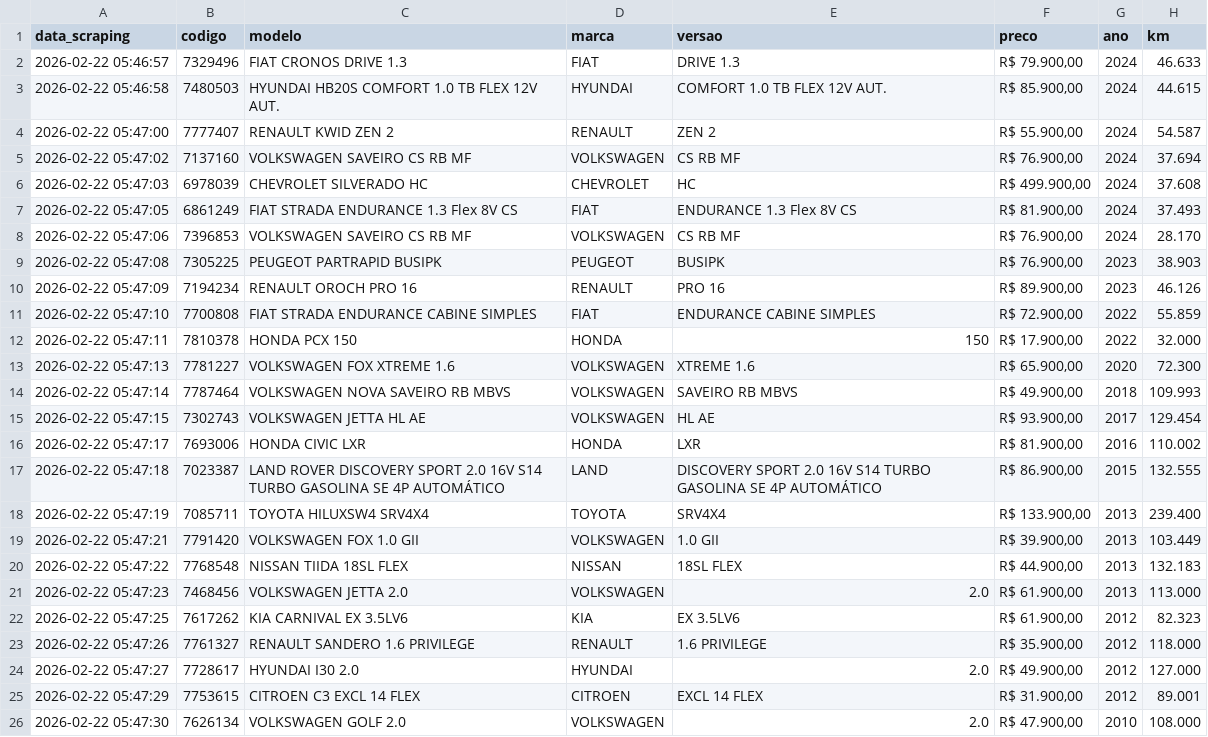
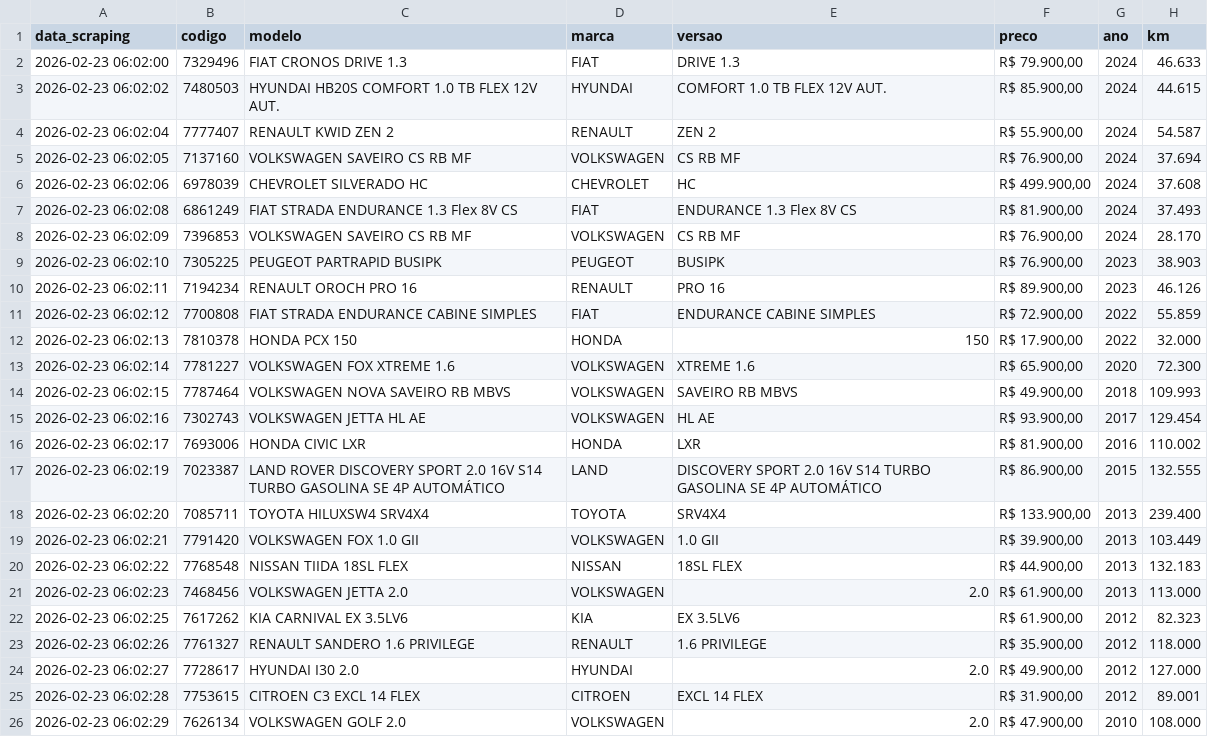
Before and after one commit to bmalossi/webscraping-camoesmultimarcas, a CSV file: estoque_camoes.csv, drawn as a sheet; only a part is shown; the diff names each change by its address in the sheet, - before the commit and + after, or states it on an @@ line.

```diff
--- a/estoque_camoes.csv
+++ b/estoque_camoes.csv
-A2 (data_scraping): 2026-02-22 05:46:57
+A2 (data_scraping): 2026-02-23 06:02:00
-A3 (data_scraping): 2026-02-22 05:46:58
+A3 (data_scraping): 2026-02-23 06:02:02
-A4 (data_scraping): 2026-02-22 05:47:00
+A4 (data_scraping): 2026-02-23 06:02:04
-A5 (data_scraping): 2026-02-22 05:47:02
+A5 (data_scraping): 2026-02-23 06:02:05
-A6 (data_scraping): 2026-02-22 05:47:03
+A6 (data_scraping): 2026-02-23 06:02:06
-A7 (data_scraping): 2026-02-22 05:47:05
+A7 (data_scraping): 2026-02-23 06:02:08
-A8 (data_scraping): 2026-02-22 05:47:06
+A8 (data_scraping): 2026-02-23 06:02:09
-A9 (data_scraping): 2026-02-22 05:47:08
+A9 (data_scraping): 2026-02-23 06:02:10
-A10 (data_scraping): 2026-02-22 05:47:09
+A10 (data_scraping): 2026-02-23 06:02:11
-A11 (data_scraping): 2026-02-22 05:47:10
+A11 (data_scraping): 2026-02-23 06:02:12
-A12 (data_scraping): 2026-02-22 05:47:11
+A12 (data_scraping): 2026-02-23 06:02:13
-A13 (data_scraping): 2026-02-22 05:47:13
+A13 (data_scraping): 2026-02-23 06:02:14
-A14 (data_scraping): 2026-02-22 05:47:14
+A14 (data_scraping): 2026-02-23 06:02:15
-A15 (data_scraping): 2026-02-22 05:47:15
+A15 (data_scraping): 2026-02-23 06:02:16
-A16 (data_scraping): 2026-02-22 05:47:17
+A16 (data_scraping): 2026-02-23 06:02:17
-A17 (data_scraping): 2026-02-22 05:47:18
+A17 (data_scraping): 2026-02-23 06:02:19
-A18 (data_scraping): 2026-02-22 05:47:19
+A18 (data_scraping): 2026-02-23 06:02:20
-A19 (data_scraping): 2026-02-22 05:47:21
+A19 (data_scraping): 2026-02-23 06:02:21
-A20 (data_scraping): 2026-02-22 05:47:22
+A20 (data_scraping): 2026-02-23 06:02:22
-A21 (data_scraping): 2026-02-22 05:47:23
+A21 (data_scraping): 2026-02-23 06:02:23
-A22 (data_scraping): 2026-02-22 05:47:25
+A22 (data_scraping): 2026-02-23 06:02:25
-A23 (data_scraping): 2026-02-22 05:47:26
+A23 (data_scraping): 2026-02-23 06:02:26
-A24 (data_scraping): 2026-02-22 05:47:27
+A24 (data_scraping): 2026-02-23 06:02:27
-A25 (data_scraping): 2026-02-22 05:47:29
+A25 (data_scraping): 2026-02-23 06:02:28
-A26 (data_scraping): 2026-02-22 05:47:30
+A26 (data_scraping): 2026-02-23 06:02:29
```
Also changed, not shown: 1 other file.
